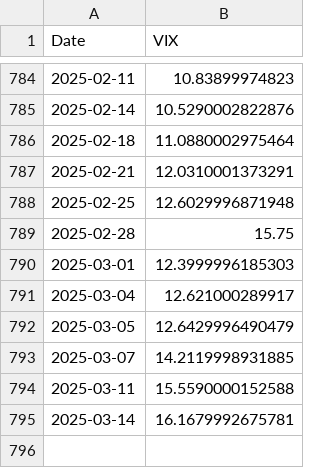
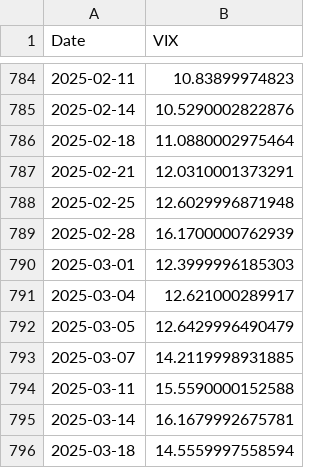
Before and after one commit to kletts/au-vix, a CSV file: avix.csv, drawn as a sheet; only a part is shown, gaps mark what is left out.

Commit message:
Push update back to repo
Files changed:
M	asxaccum.csv
M	avix.csv

```diff
--- a/avix.csv
+++ b/avix.csv
@@ -788,3 +788,3 @@
 2025-02-25,12.6029996871948
-2025-02-28,15.75
+2025-02-28,16.1700000762939
 2025-03-01,12.3999996185303
@@ -795 +795,2 @@
 2025-03-14,16.1679992675781
+2025-03-18,14.5559997558594
```
Also changed, not shown: asxaccum.csv.
